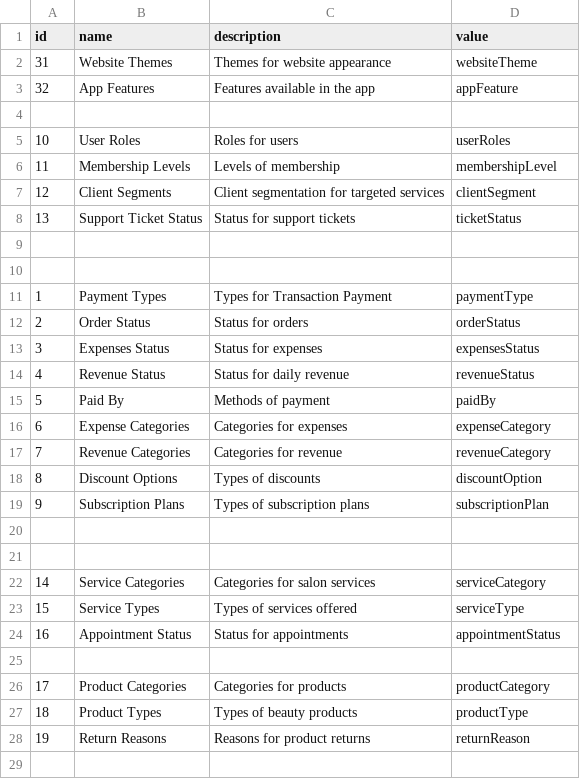
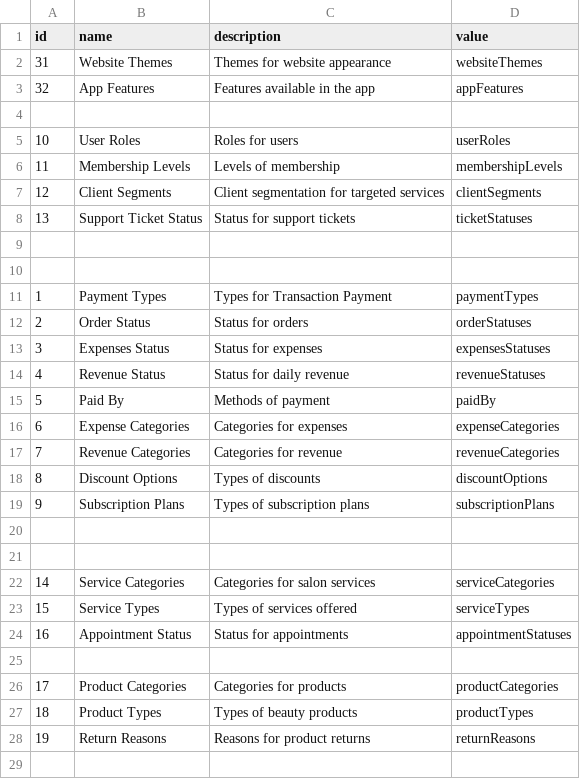
Before and after one commit to sanadii/RioWorkspace, a CSV file: backend/workspace/management/commands/data/rio_option_categories.csv, drawn as a sheet; only a part is shown; the diff covers the shown part only.

```diff
--- a/backend/workspace/management/commands/data/rio_option_categories.csv
+++ b/backend/workspace/management/commands/data/rio_option_categories.csv
@@ -1,29 +1,29 @@
 id,name,description,value
-31,Website Themes,Themes for website appearance,websiteTheme
-32,App Features,Features available in the app,appFeature
+31,Website Themes,Themes for website appearance,websiteThemes
+32,App Features,Features available in the app,appFeatures
 
 10,User Roles,Roles for users,userRoles
-11,Membership Levels,Levels of membership,membershipLevel
-12,Client Segments,Client segmentation for targeted services,clientSegment
-13,Support Ticket Status,Status for support tickets,ticketStatus
+11,Membership Levels,Levels of membership,membershipLevels
+12,Client Segments,Client segmentation for targeted services,clientSegments
+13,Support Ticket Status,Status for support tickets,ticketStatuses
 
 
-1,Payment Types,Types for Transaction Payment,paymentType
-2,Order Status,Status for orders,orderStatus
-3,Expenses Status,Status for expenses,expensesStatus
-4,Revenue Status,Status for daily revenue,revenueStatus
+1,Payment Types,Types for Transaction Payment,paymentTypes
+2,Order Status,Status for orders,orderStatuses
+3,Expenses Status,Status for expenses,expensesStatuses
+4,Revenue Status,Status for daily revenue,revenueStatuses
 5,Paid By,Methods of payment,paidBy
-6,Expense Categories,Categories for expenses,expenseCategory
-7,Revenue Categories,Categories for revenue,revenueCategory
-8,Discount Options,Types of discounts,discountOption
-9,Subscription Plans,Types of subscription plans,subscriptionPlan
+6,Expense Categories,Categories for expenses,expenseCategories
+7,Revenue Categories,Categories for revenue,revenueCategories
+8,Discount Options,Types of discounts,discountOptions
+9,Subscription Plans,Types of subscription plans,subscriptionPlans
 
 
-14,Service Categories,Categories for salon services,serviceCategory
-15,Service Types,Types of services offered,serviceType
-16,Appointment Status,Status for appointments,appointmentStatus
+14,Service Categories,Categories for salon services,serviceCategories
+15,Service Types,Types of services offered,serviceTypes
+16,Appointment Status,Status for appointments,appointmentStatuses
 
-17,Product Categories,Categories for products,productCategory
-18,Product Types,Types of beauty products,productType
-19,Return Reasons,Reasons for product returns,returnReason
+17,Product Categories,Categories for products,productCategories
+18,Product Types,Types of beauty products,productTypes
+19,Return Reasons,Reasons for product returns,returnReasons
 
```
Also changed, not shown: 25 edited cells elsewhere in this file, backend/workspace/management/commands/data/rio_option_choices.csv, 23 other files.
